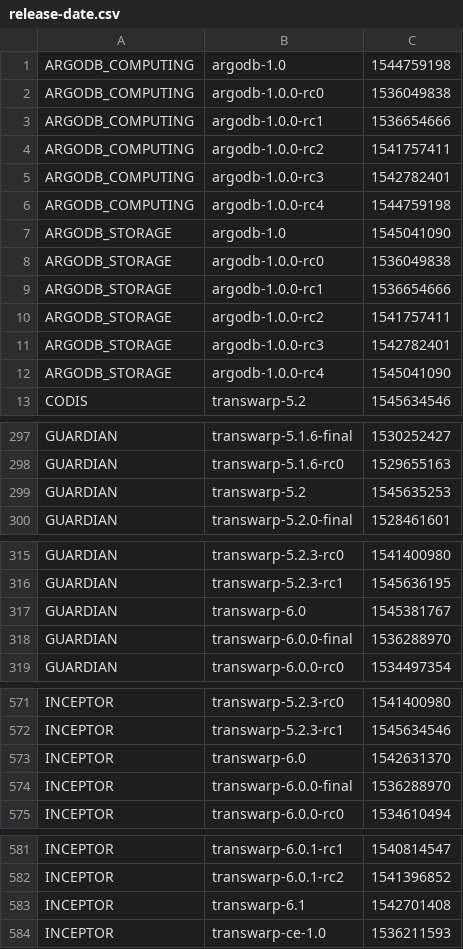
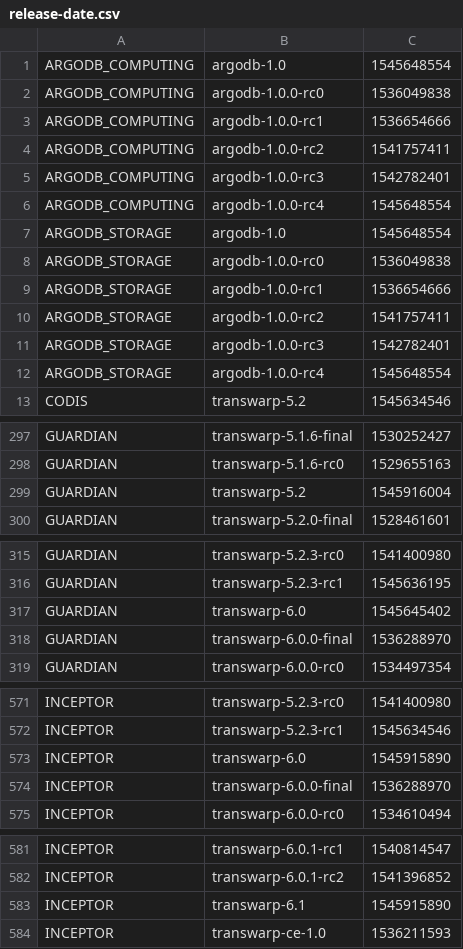
Before and after one commit to transwarpio/application-metainfo, a CSV file: release-date.csv, drawn as a sheet; only a part is shown, gaps mark what is left out; the diff covers the shown part only.

```diff
--- a/release-date.csv
+++ b/release-date.csv
@@ -1,2 +1,2 @@
-ARGODB_COMPUTING,argodb-1.0,1544759198
+ARGODB_COMPUTING,argodb-1.0,1545648554
 ARGODB_COMPUTING,argodb-1.0.0-rc0,1536049838
@@ -5,4 +5,4 @@ ARGODB_COMPUTING,argodb-1.0.0-rc2,1541757411
 ARGODB_COMPUTING,argodb-1.0.0-rc3,1542782401
-ARGODB_COMPUTING,argodb-1.0.0-rc4,1544759198
-ARGODB_STORAGE,argodb-1.0,1545041090
+ARGODB_COMPUTING,argodb-1.0.0-rc4,1545648554
+ARGODB_STORAGE,argodb-1.0,1545648554
 ARGODB_STORAGE,argodb-1.0.0-rc0,1536049838
@@ -11,3 +11,3 @@ ARGODB_STORAGE,argodb-1.0.0-rc2,1541757411
 ARGODB_STORAGE,argodb-1.0.0-rc3,1542782401
-ARGODB_STORAGE,argodb-1.0.0-rc4,1545041090
+ARGODB_STORAGE,argodb-1.0.0-rc4,1545648554
 CODIS,transwarp-5.2,1545634546
@@ -298,3 +298,3 @@ GUARDIAN,transwarp-5.1.6-final,1530252427
 GUARDIAN,transwarp-5.1.6-rc0,1529655163
-GUARDIAN,transwarp-5.2,1545635253
+GUARDIAN,transwarp-5.2,1545916004
 GUARDIAN,transwarp-5.2.0-final,1528461601
@@ -316,3 +316,3 @@ GUARDIAN,transwarp-5.2.3-rc0,1541400980
 GUARDIAN,transwarp-5.2.3-rc1,1545636195
-GUARDIAN,transwarp-6.0,1545381767
+GUARDIAN,transwarp-6.0,1545645402
 GUARDIAN,transwarp-6.0.0-final,1536288970
@@ -572,3 +572,3 @@ INCEPTOR,transwarp-5.2.3-rc0,1541400980
 INCEPTOR,transwarp-5.2.3-rc1,1545634546
-INCEPTOR,transwarp-6.0,1542631370
+INCEPTOR,transwarp-6.0,1545915890
 INCEPTOR,transwarp-6.0.0-final,1536288970
@@ -582,3 +582,3 @@ INCEPTOR,transwarp-6.0.1-rc1,1540814547
 INCEPTOR,transwarp-6.0.1-rc2,1541396852
-INCEPTOR,transwarp-6.1,1542701408
+INCEPTOR,transwarp-6.1,1545915890
 INCEPTOR,transwarp-ce-1.0,1536211593
```
Also changed, not shown: 12 edited cells elsewhere in this file, 5 other files.
